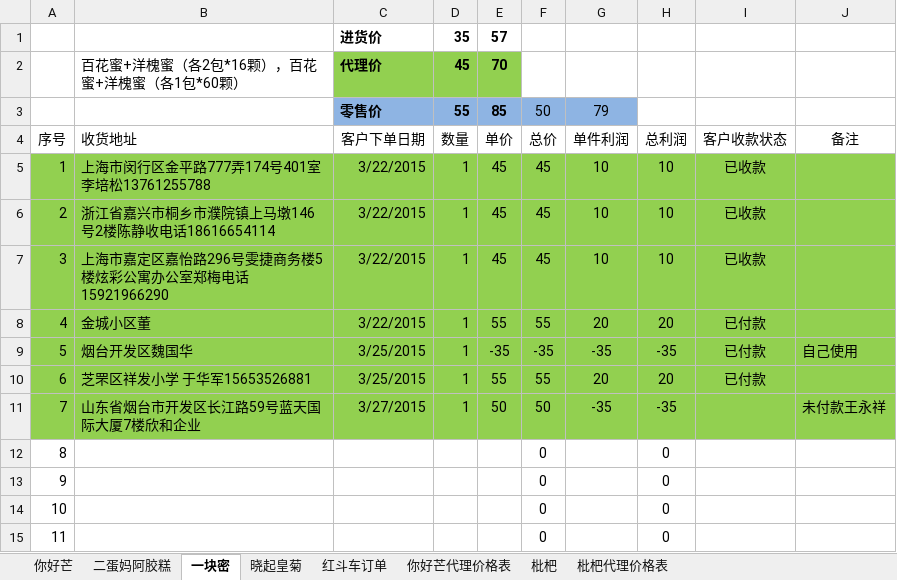
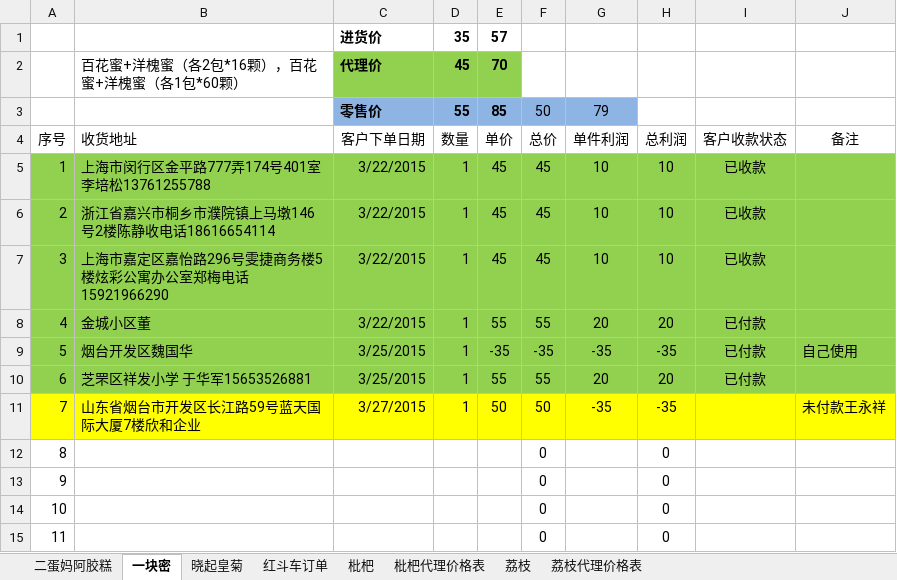
Before and after one commit to ettor/miyou, an Excel workbook: Documents/农鲜购订单.xlsx, sheet 一块密, drawn as a sheet; only a part is shown; values as stored, in another font and other column widths than the file's, no borders; the diff names each change by its address in the sheet, - before the commit and + after, or states it on an @@ line.

```diff
--- a/Documents/农鲜购订单.xlsx (sheet 一块密)
+++ b/Documents/农鲜购订单.xlsx (sheet 一块密)
@@ sheet tab hidden: 你好芒 @@
@@ sheet tab hidden: 你好芒代理价格表 @@
+sheet tab: 荔枝
+sheet tab: 荔枝代理价格表
-A11:J11 fill: #92D050
+A11:J11 fill: #FFFF00
```
Also changed, not shown: sheet 枇杷, sheet 晓起皇菊.
